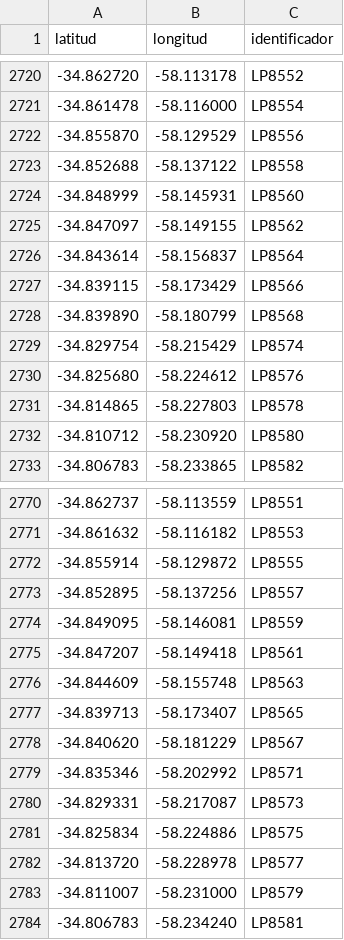
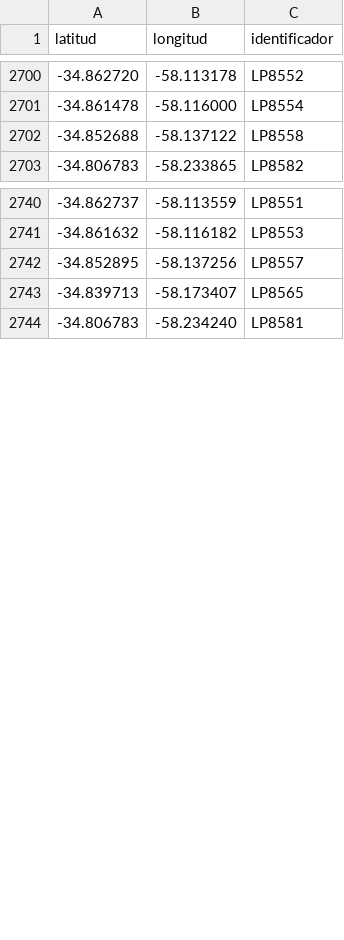
Before and after one commit to alanberns/bondi-app, a CSV file: public/paradas.csv, drawn as a sheet; only a part is shown, gaps mark what is left out; the diff covers the shown part only; the diff names each change by its address in the sheet, - before the commit and + after, or states it on an @@ line.

```diff
--- a/public/paradas.csv
+++ b/public/paradas.csv
-row 2722: -34.855870 | -58.129529 | LP8556
-row 2724: -34.848999 | -58.145931 | LP8560
-row 2725: -34.847097 | -58.149155 | LP8562
-row 2726: -34.843614 | -58.156837 | LP8564
-row 2727: -34.839115 | -58.173429 | LP8566
-row 2728: -34.839890 | -58.180799 | LP8568
-row 2729: -34.829754 | -58.215429 | LP8574
-row 2730: -34.825680 | -58.224612 | LP8576
-row 2731: -34.814865 | -58.227803 | LP8578
-row 2732: -34.810712 | -58.230920 | LP8580
-row 2772: -34.855914 | -58.129872 | LP8555
-row 2774: -34.849095 | -58.146081 | LP8559
-row 2775: -34.847207 | -58.149418 | LP8561
-row 2776: -34.844609 | -58.155748 | LP8563
-row 2778: -34.840620 | -58.181229 | LP8567
-row 2779: -34.835346 | -58.202992 | LP8571
-row 2780: -34.829331 | -58.217087 | LP8573
-row 2781: -34.825834 | -58.224886 | LP8575
-row 2782: -34.813720 | -58.228978 | LP8577
-row 2783: -34.811007 | -58.231000 | LP8579
```
Also changed, not shown: 21 removed rows and 40 edited cells elsewhere in this file.
